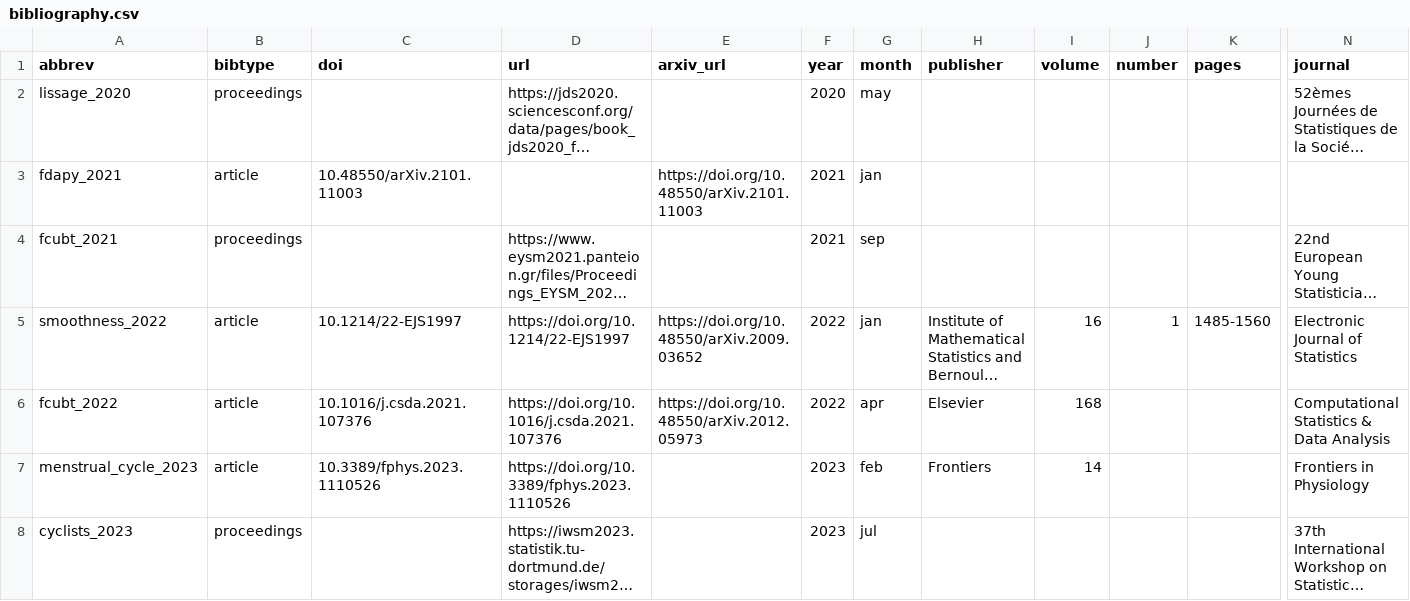
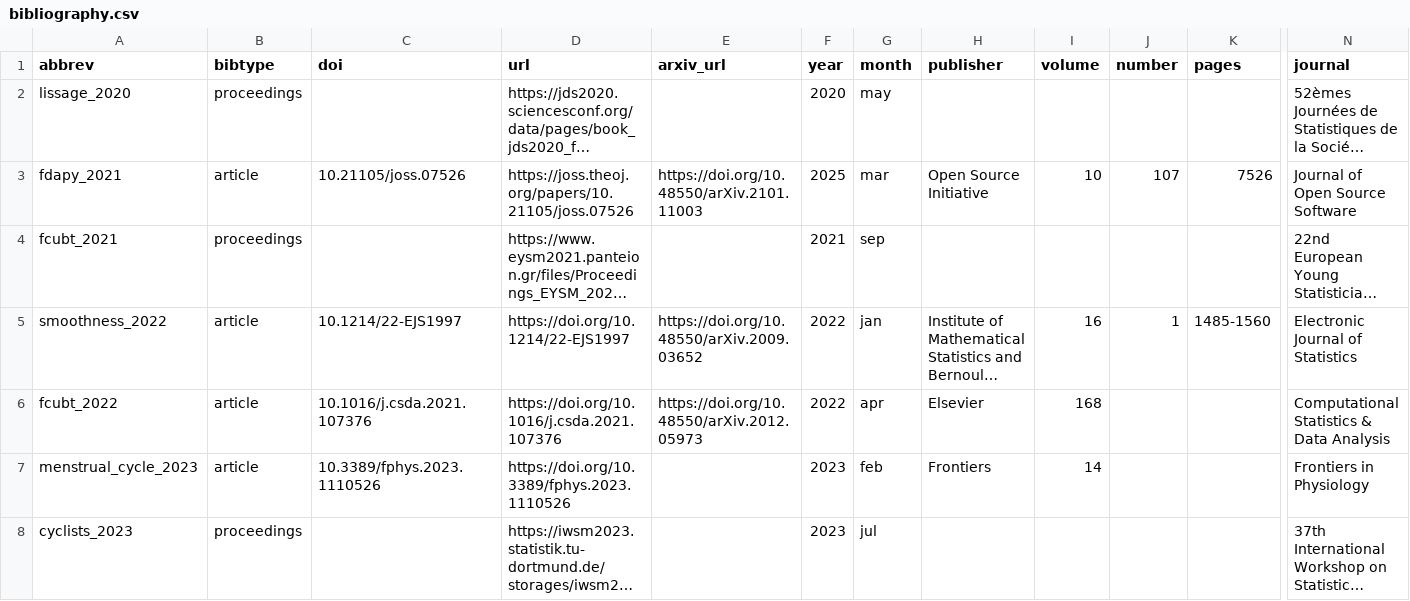
Before and after one commit to StevenGolovkine/website, a CSV file: data/csv/bibliography.csv, drawn as a sheet; only a part is shown, gaps mark what is left out; long unchanged cells end in …; the diff names each change by its address in the sheet, - before the commit and + after, or states it on an @@ line.

```diff
--- a/data/csv/bibliography.csv
+++ b/data/csv/bibliography.csv
-C3 (doi): 10.48550/arXiv.2101.11003
+C3 (doi): 10.21105/joss.07526
-D3 (url): (empty)
+D3 (url): https://joss.theoj.org/papers/10.21105/joss.07526
-F3 (year): 2021
+F3 (year): 2025
-G3 (month): jan
+G3 (month): mar
-H3 (publisher): (empty)
+H3 (publisher): Open Source Initiative
-I3 (volume): (empty)
+I3 (volume): 10
-J3 (number): (empty)
+J3 (number): 107
-K3 (pages): (empty)
+K3 (pages): 7526
-N3 (journal): (empty)
+N3 (journal): Journal of Open Source Software
```
Also changed, not shown: 4 other files.
